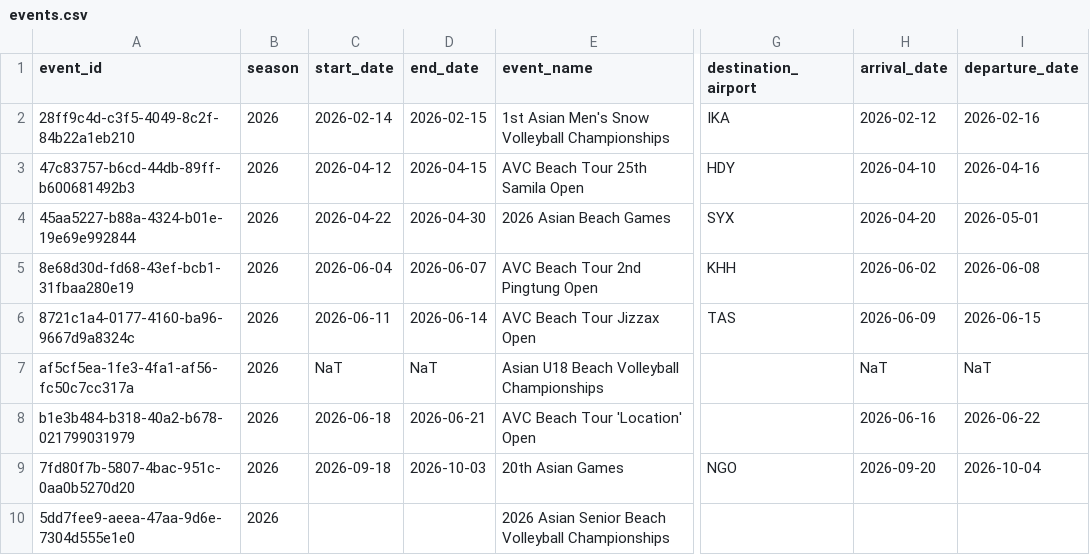
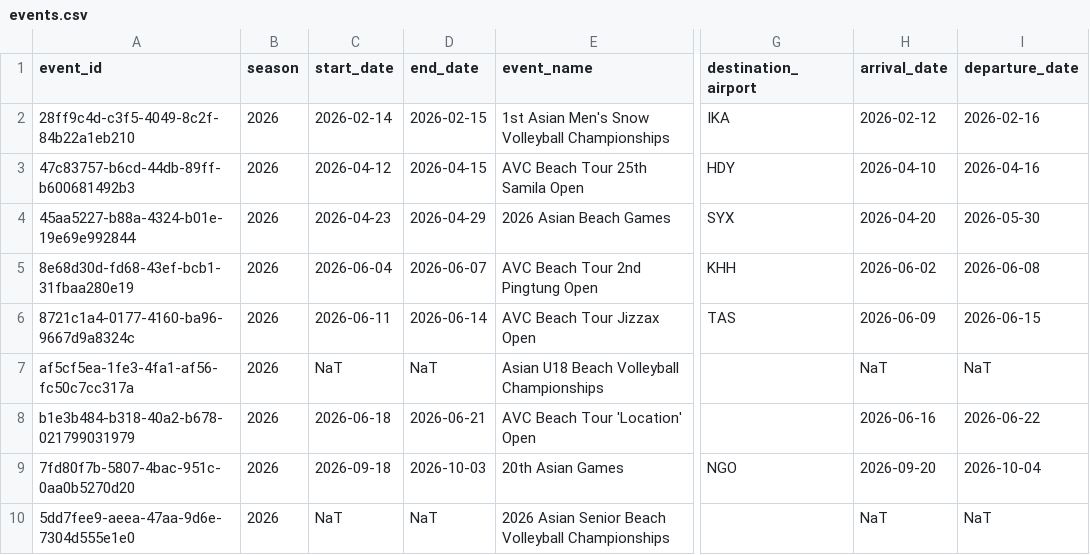
Before and after one commit to avcbeach/referee-database, a CSV file: data/events.csv, drawn as a sheet; only a part is shown, gaps mark what is left out; the diff names each change by its address in the sheet, - before the commit and + after, or states it on an @@ line.

Commit message:
Update events.csv via referee app

```diff
--- a/data/events.csv
+++ b/data/events.csv
-C4 (start_date): 2026-04-22
+C4 (start_date): 2026-04-23
-D4 (end_date): 2026-04-30
+D4 (end_date): 2026-04-29
-I4 (departure_date): 2026-05-01
+I4 (departure_date): 2026-05-30
-C10 (start_date): (empty)
+C10 (start_date): NaT
-D10 (end_date): (empty)
+D10 (end_date): NaT
-H10 (arrival_date): (empty)
+H10 (arrival_date): NaT
-I10 (departure_date): (empty)
+I10 (departure_date): NaT
```
